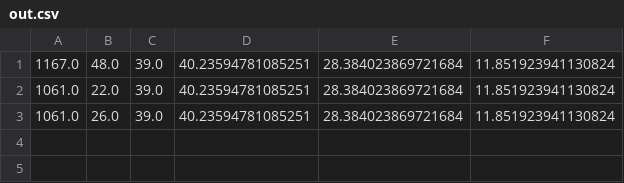
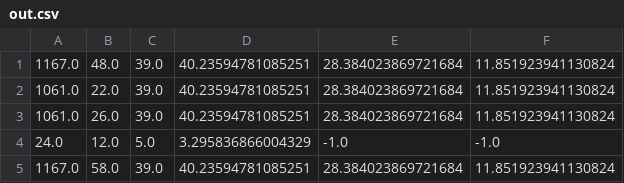
Before and after one commit to tzxb018/csp-solver, a CSV file: out.csv, drawn as a sheet; the diff names each change by its address in the sheet, - before the commit and + after, or states it on an @@ line.

```diff
--- a/out.csv
+++ b/out.csv
+row 4: 24.0 | 12.0 | 5.0 | 3.295836866004329 | -1.0 | -1.0
+row 5: 1167.0 | 58.0 | 39.0 | 40.23594781085251 | 28.384023869721684 | 11.851923941130824
```
Also changed, not shown: 20 other files.
